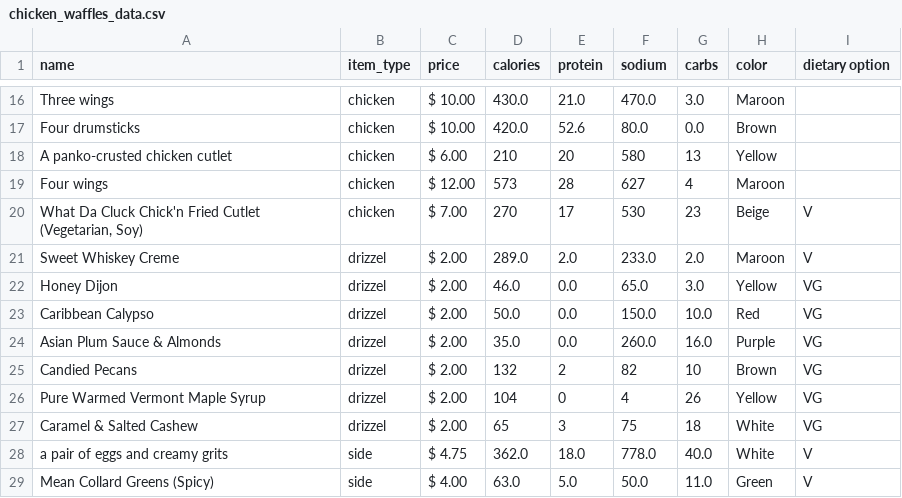
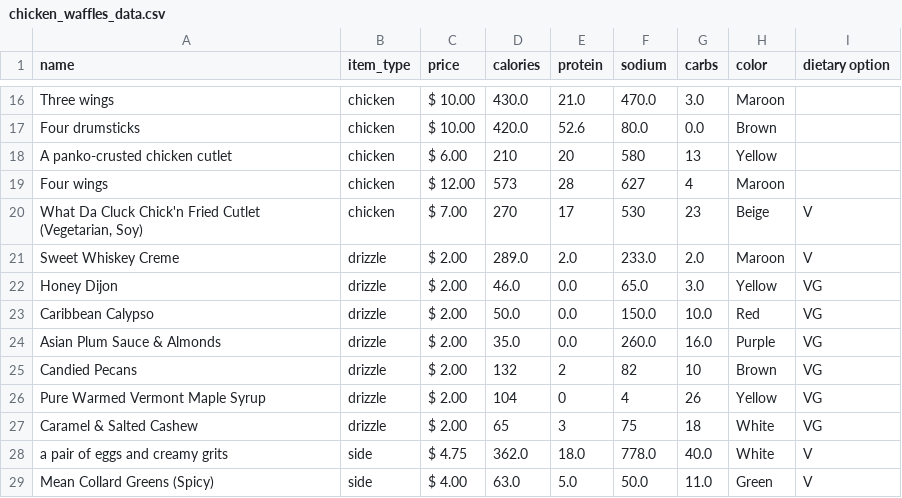
Before and after one commit to pqb-mb/pqb-cqm-example, a CSV file: data/chicken_waffles_data.csv, drawn as a sheet; only a part is shown, gaps mark what is left out.

Commit message:
Update chicken_waffles_data.csv
fixed typo

```diff
--- a/data/chicken_waffles_data.csv
+++ b/data/chicken_waffles_data.csv
@@ -20,9 +20,9 @@ Four wings,chicken, $ 12.00 ,573,28,627,4,Maroon,
 "What Da Cluck Chick'n Fried Cutlet (Vegetarian, Soy)",chicken, $ 7.00 ,270,17,530,23,Beige,V
-Sweet Whiskey Creme,drizzel, $ 2.00 ,289.0,2.0,233.0,2.0, Maroon , V
-Honey Dijon,drizzel, $ 2.00 ,46.0,0.0,65.0,3.0, Yellow , VG
-Caribbean Calypso,drizzel, $ 2.00 ,50.0,0.0,150.0,10.0, Red , VG
-Asian Plum Sauce & Almonds,drizzel, $ 2.00 ,35.0,0.0,260.0,16.0, Purple , VG
-Candied Pecans,drizzel, $ 2.00 ,132,2,82,10, Brown , VG
-Pure Warmed Vermont Maple Syrup,drizzel, $ 2.00 ,104,0,4,26, Yellow , VG
-Caramel & Salted Cashew,drizzel, $ 2.00 ,65,3,75,18, White , VG
+Sweet Whiskey Creme,drizzle, $ 2.00 ,289.0,2.0,233.0,2.0, Maroon , V
+Honey Dijon,drizzle, $ 2.00 ,46.0,0.0,65.0,3.0, Yellow , VG
+Caribbean Calypso,drizzle, $ 2.00 ,50.0,0.0,150.0,10.0, Red , VG
+Asian Plum Sauce & Almonds,drizzle, $ 2.00 ,35.0,0.0,260.0,16.0, Purple , VG
+Candied Pecans,drizzle, $ 2.00 ,132,2,82,10, Brown , VG
+Pure Warmed Vermont Maple Syrup,drizzle, $ 2.00 ,104,0,4,26, Yellow , VG
+Caramel & Salted Cashew,drizzle, $ 2.00 ,65,3,75,18, White , VG
 a pair of eggs and creamy grits,side, $ 4.75 ,362.0,18.0,778.0,40.0,White,V
```
